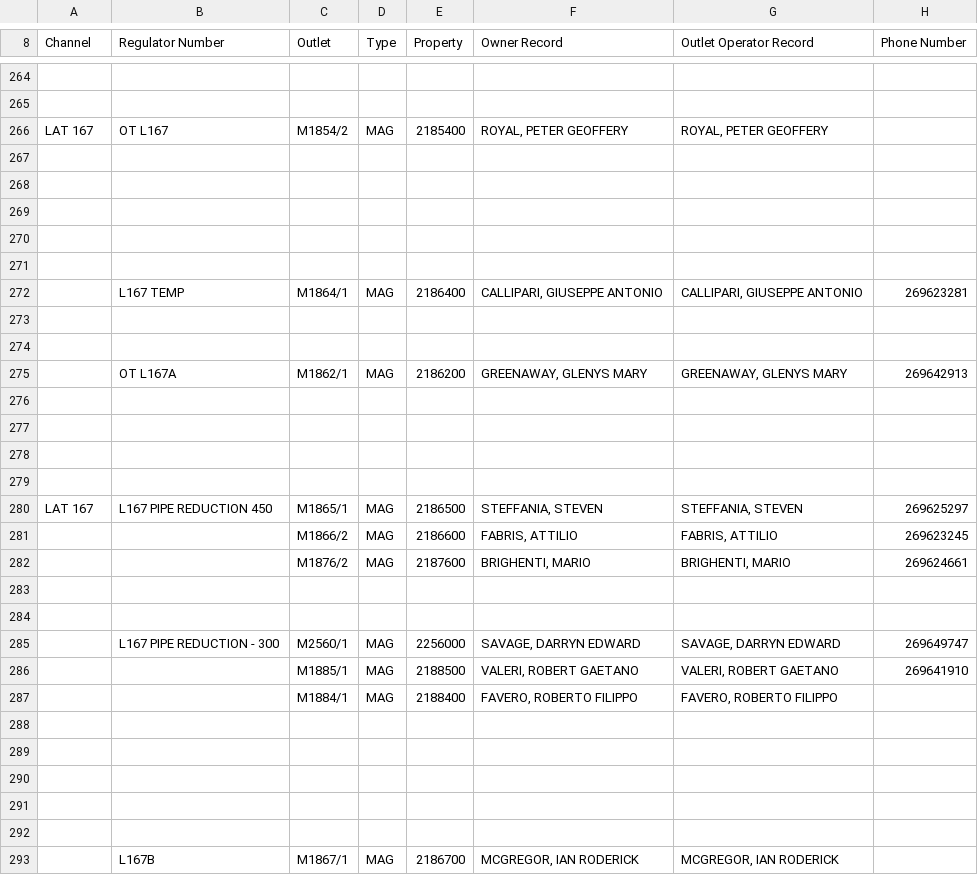
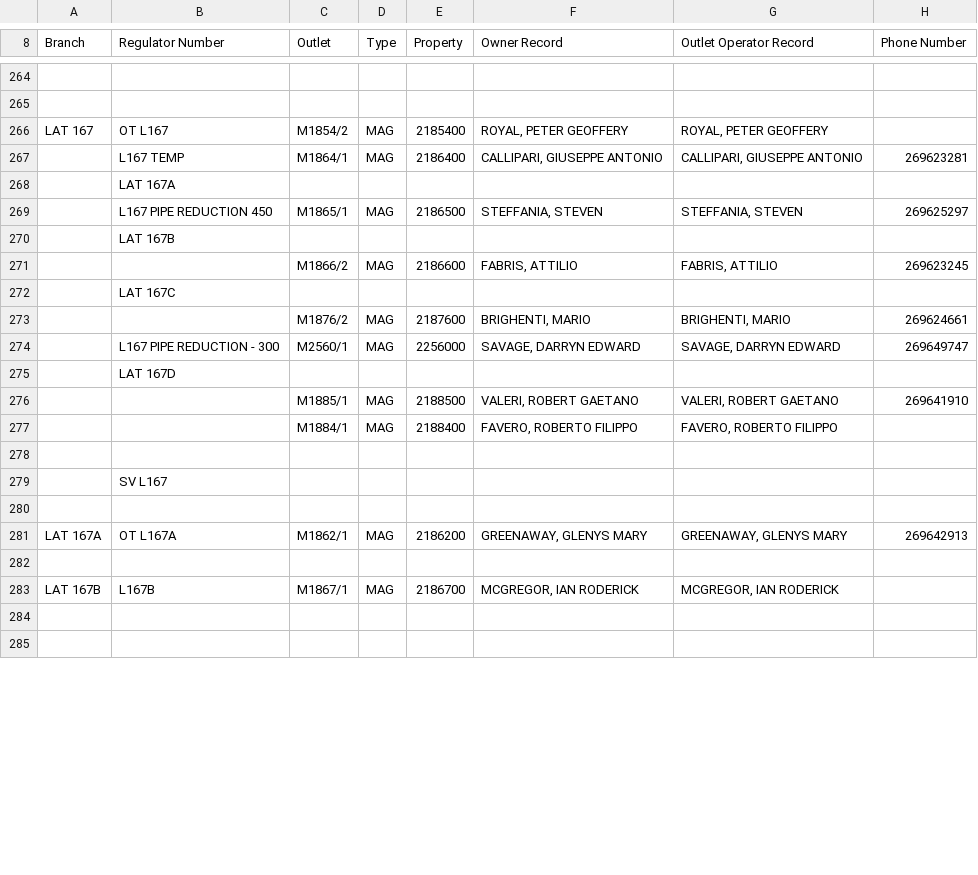
Before and after one commit to flightmansam/topology_linker, a CSV file: topology_linker/res/LVBC_network_structure.csv (was topology_linker/res/LVBC network structure.csv), drawn as a sheet; only a part is shown, gaps mark what is left out; removed rows and columns are numbered as before the commit, all else as after; the diff covers the shown part only; the diff names each change by its address in the sheet, - before the commit and + after, or states it on an @@ line.

```diff
--- a/topology_linker/res/LVBC network structure.csv
+++ b/topology_linker/res/LVBC_network_structure.csv
-A8: Channel
+A8: Branch
-row 267: (empty)
-row 268: (empty)
-row 269: (empty)
-row 270: (empty)
-row 271: (empty)
-B268 (Regulator Number): (empty)
+B268 (Regulator Number): LAT 167A
-row 274: (empty)
-row 275:  | OT L167A | M1862/1 | MAG | 2186200 | GREENAWAY, GLENYS MARY | GREENAWAY, GLENYS MARY | 269642913
-row 276: (empty)
-row 277: (empty)
-row 278: (empty)
-row 279: (empty)
-A269 (Branch): LAT 167
+A269 (Branch): (empty)
+row 270:  | LAT 167B
+row 272:  | LAT 167C
-row 283: (empty)
-row 284: (empty)
+row 275:  | LAT 167D
@@ row 312 moved to row 279: SV L167 @@
+row 280: (empty)
+row 281: LAT 167A | OT L167A | M1862/1 | MAG | 2186200 | GREENAWAY, GLENYS MARY | GREENAWAY, GLENYS MARY | 269642913
+row 282: (empty)
+row 283: LAT 167B | L167B | M1867/1 | MAG | 2186700 | MCGREGOR, IAN RODERICK | MCGREGOR, IAN RODERICK
-row 291: (empty)
-row 292: (empty)
-row 293:  | L167B | M1867/1 | MAG | 2186700 | MCGREGOR, IAN RODERICK | MCGREGOR, IAN RODERICK
```
Also changed, not shown: 9 added rows, 21 removed rows and 14 edited cells elsewhere in this file, 7 other files.
